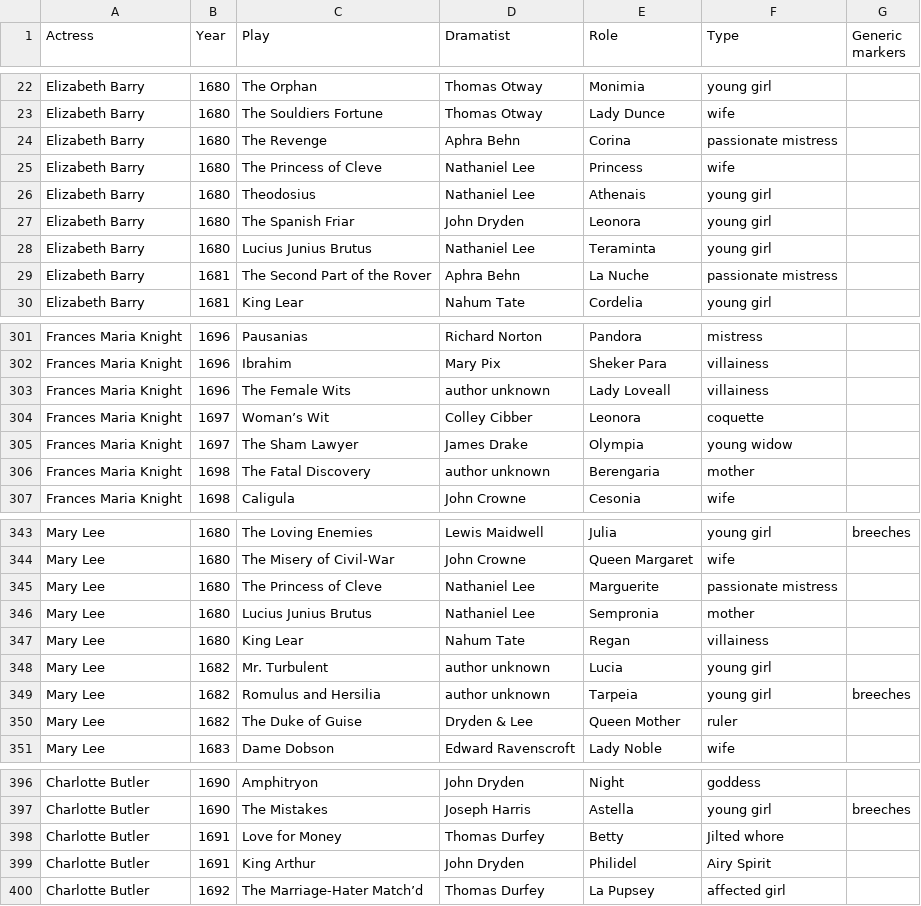
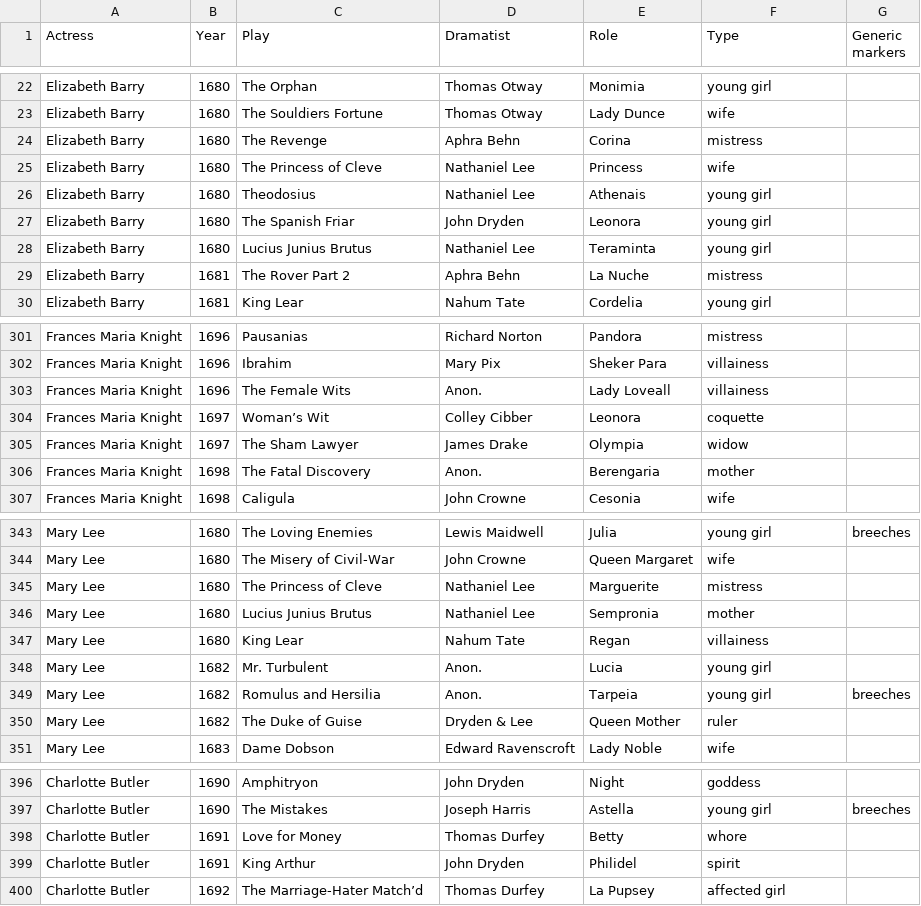
Before and after one commit to TitirB/DHproject2024, a CSV file: _data/Actresses_1670-1700.csv, drawn as a sheet; only a part is shown, gaps mark what is left out; the diff covers the shown part only.

```diff
--- a/_data/Actresses_1670-1700.csv
+++ b/_data/Actresses_1670-1700.csv
@@ -23,3 +23,3 @@ Elizabeth Barry,1680,The Orphan,Thomas Otway,Monimia,young girl,
 Elizabeth Barry,1680,The Souldiers Fortune,Thomas Otway,Lady Dunce,wife,
-Elizabeth Barry,1680,The Revenge,Aphra Behn,Corina,passionate mistress,
+Elizabeth Barry,1680,The Revenge,Aphra Behn,Corina,mistress,
 Elizabeth Barry,1680,The Princess of Cleve,Nathaniel Lee,Princess,wife,
@@ -28,3 +28,3 @@ Elizabeth Barry,1680,The Spanish Friar,John Dryden,Leonora,young girl,
 Elizabeth Barry,1680,Lucius Junius Brutus,Nathaniel Lee,Teraminta,young girl,
-Elizabeth Barry,1681,The Second Part of the Rover,Aphra Behn,La Nuche,passionate mistress,
+Elizabeth Barry,1681,The Rover Part 2,Aphra Behn,La Nuche,mistress,
 Elizabeth Barry,1681,King Lear,Nahum Tate,Cordelia,young girl,
@@ -302,6 +302,6 @@ Frances Maria Knight,1696,Pausanias,Richard Norton,Pandora,mistress,
 Frances Maria Knight,1696,Ibrahim,Mary Pix,Sheker Para,villainess,
-Frances Maria Knight,1696,The Female Wits,author unknown,Lady Loveall,villainess,
+Frances Maria Knight,1696,The Female Wits,Anon.,Lady Loveall,villainess,
 Frances Maria Knight,1697,Woman’s Wit,Colley Cibber,Leonora,coquette,
-Frances Maria Knight,1697,The Sham Lawyer,James Drake,Olympia,young widow,
-Frances Maria Knight,1698,The Fatal Discovery,author unknown,Berengaria,mother,
+Frances Maria Knight,1697,The Sham Lawyer,James Drake,Olympia,widow,
+Frances Maria Knight,1698,The Fatal Discovery,Anon.,Berengaria,mother,
 Frances Maria Knight,1698,Caligula,John Crowne,Cesonia,wife,
@@ -344,7 +344,7 @@ Mary Lee,1680,The Loving Enemies,Lewis Maidwell,Julia,young girl,breeches
 Mary Lee,1680,The Misery of Civil-War,John Crowne,Queen Margaret,wife,
-Mary Lee,1680,The Princess of Cleve,Nathaniel Lee,Marguerite,passionate mistress,
+Mary Lee,1680,The Princess of Cleve,Nathaniel Lee,Marguerite,mistress,
 Mary Lee,1680,Lucius Junius Brutus,Nathaniel Lee,Sempronia,mother,
 Mary Lee,1680,King Lear,Nahum Tate,Regan,villainess,
-Mary Lee,1682,Mr. Turbulent,author unknown,Lucia,young girl,
-Mary Lee,1682,Romulus and Hersilia,author unknown,Tarpeia,young girl,breeches
+Mary Lee,1682,Mr. Turbulent,Anon.,Lucia,young girl,
+Mary Lee,1682,Romulus and Hersilia,Anon.,Tarpeia,young girl,breeches
 Mary Lee,1682,The Duke of Guise,Dryden & Lee,Queen Mother,ruler,
@@ -397,4 +397,4 @@ Charlotte Butler,1690,Amphitryon,John Dryden,Night,goddess,
 Charlotte Butler,1690,The Mistakes,Joseph Harris,Astella,young girl,breeches
-Charlotte Butler,1691,Love for Money,Thomas Durfey,Betty,Jilted whore,
-Charlotte Butler,1691,King Arthur,John Dryden,Philidel,Airy Spirit,
+Charlotte Butler,1691,Love for Money,Thomas Durfey,Betty,whore,
+Charlotte Butler,1691,King Arthur,John Dryden,Philidel,spirit,
 Charlotte Butler,1692,The Marriage-Hater Match’d,Thomas Durfey,La Pupsey,affected girl,
```
Also changed, not shown: 59 edited cells elsewhere in this file, 2 other files.
